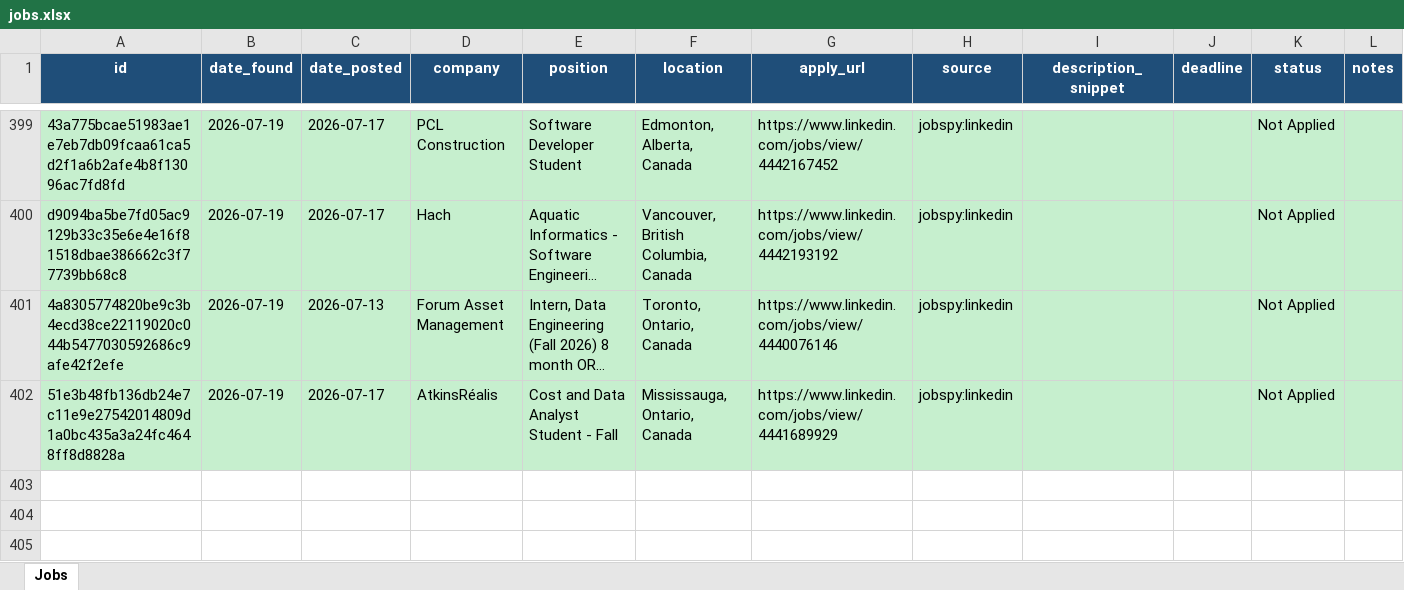
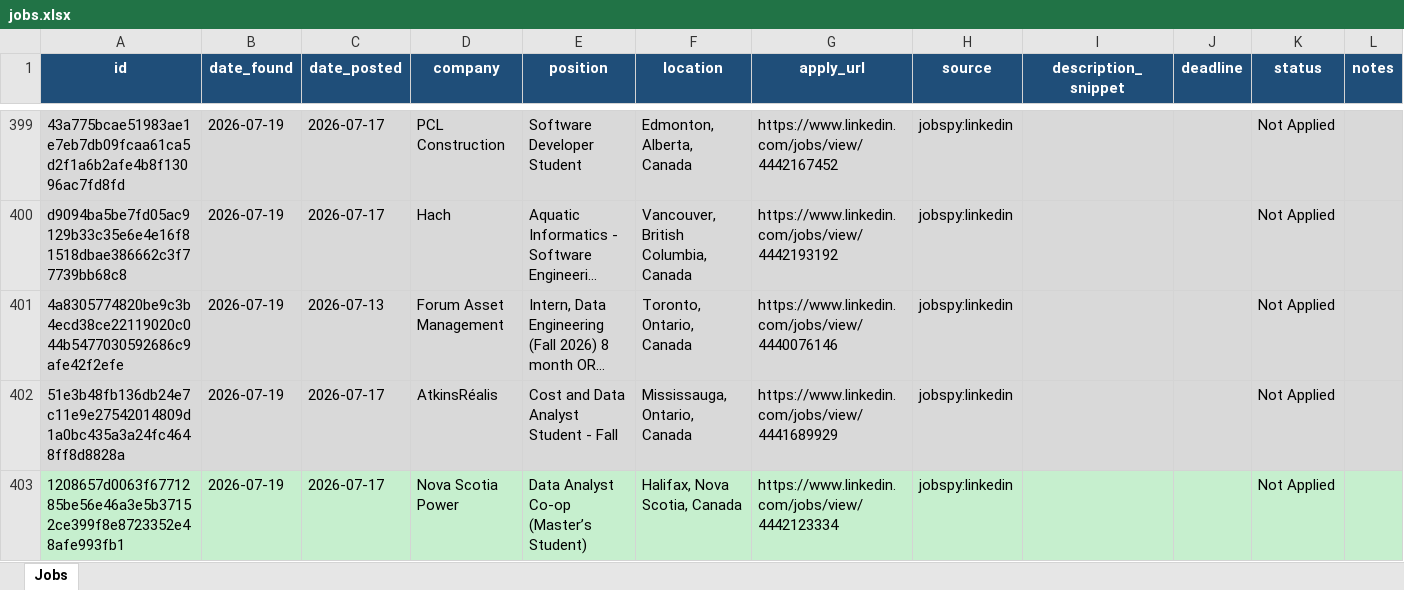
Before and after one commit to kunj406962/job-agent, an Excel workbook: data/jobs.xlsx, sheet Jobs, drawn as a sheet; only a part is shown, gaps mark what is left out; long unchanged cells end in …; values as stored, in another font and other column widths than the file's, no borders; the diff names each change by its address in the sheet, - before the commit and + after, or states it on an @@ line.

```diff
--- a/data/jobs.xlsx (sheet Jobs)
+++ b/data/jobs.xlsx (sheet Jobs)
+row 403: 1208657d0063f6771285be56e46a3e5b37152ce399f8e8723352e48afe993fb1 | 2026-07-19 | 2026-07-17 | Nova Scotia Power | Data Analyst Co-op (Master’s Student) | Halifax, Nova Scotia, Canada | https://www.linkedin.com/jobs/view/4442123334 | jobspy:linkedin |  |  | Not Applied
```
